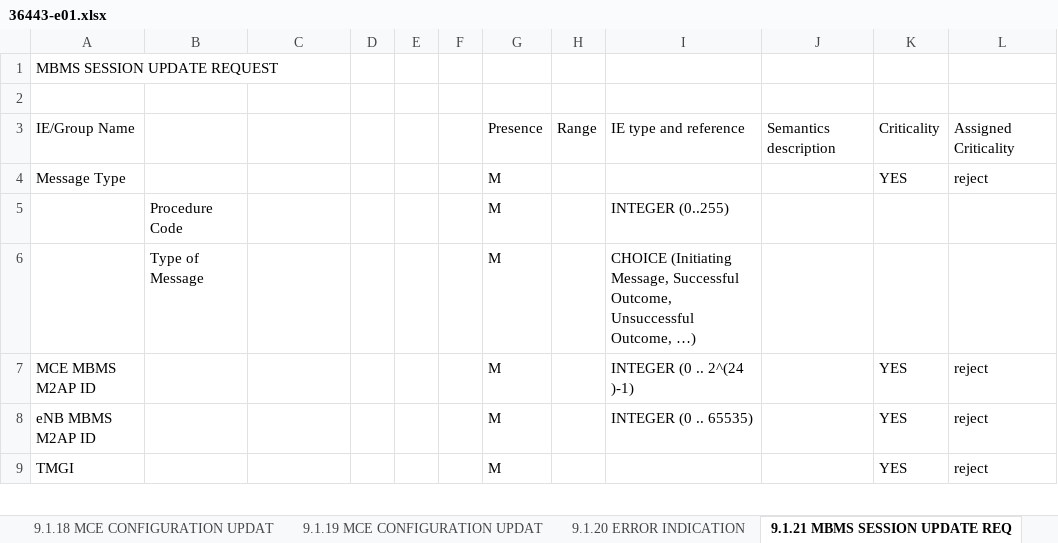
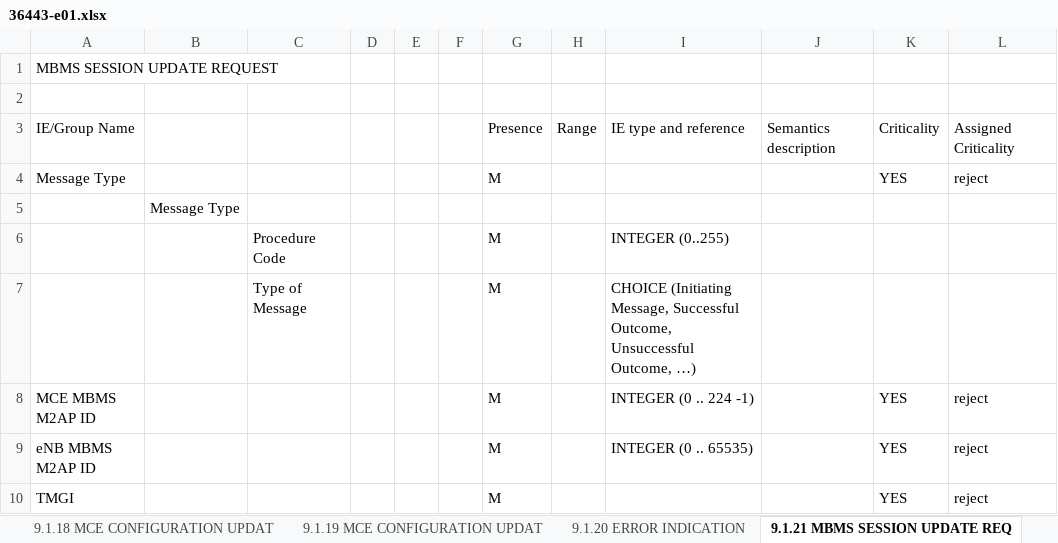
Before and after one commit to gsongsong/3gpp-message-formatter-ran3, an Excel workbook: examples/36443-e01.xlsx, sheet 9.1.21 MBMS SESSION UPDATE REQ, drawn as a sheet; only a part is shown; values as stored, in another font and other column widths than the file's, no borders; removed rows and columns are numbered as before the commit, all else as after; the diff covers the shown part only; the diff names each change by its address in the sheet, - before the commit and + after, or states it on an @@ line.

```diff
--- a/examples/36443-e01.xlsx (sheet 9.1.21 MBMS SESSION UPDATE REQ)
+++ b/examples/36443-e01.xlsx (sheet 9.1.21 MBMS SESSION UPDATE REQ)
-row 5:  | Procedure Code |  |  |  |  | M |  | INTEGER (0..255)
-row 6:  | Type of Message |  |  |  |  | M |  | CHOICE (Initiating Message, Successful Outcome, Unsuccessful Outcome, …)
+row 5:  | Message Type
+row 6:  |  | Procedure Code |  |  |  | M |  | INTEGER (0..255)
+row 7:  |  | Type of Message |  |  |  | M |  | CHOICE (Initiating Message, Successful Outcome, Unsuccessful Outcome, …)
-I8: INTEGER (0 .. 2^(24 )-1)
+I8: INTEGER (0 .. 224 -1)
```
Also changed, not shown: 4 added rows and 6 edited cells elsewhere in this sheet, sheet 9.2.1.2 Cause, sheet 9.1.2 MBMS SESSION START REQUE, sheet 9.1.7 MBMS SCHEDULING INFORMAT, sheet 9.1.27 MBMS SERVICE COUNTING R, sheet 9.1.15 ENB CONFIGURATION UPDAT, sheet 9.1.12 M2 SETUP RESPONSE, 21 more sheets, other sheet tabs, examples/36463-e20.xlsx, examples/38463-100.xlsx, 28 other files.
